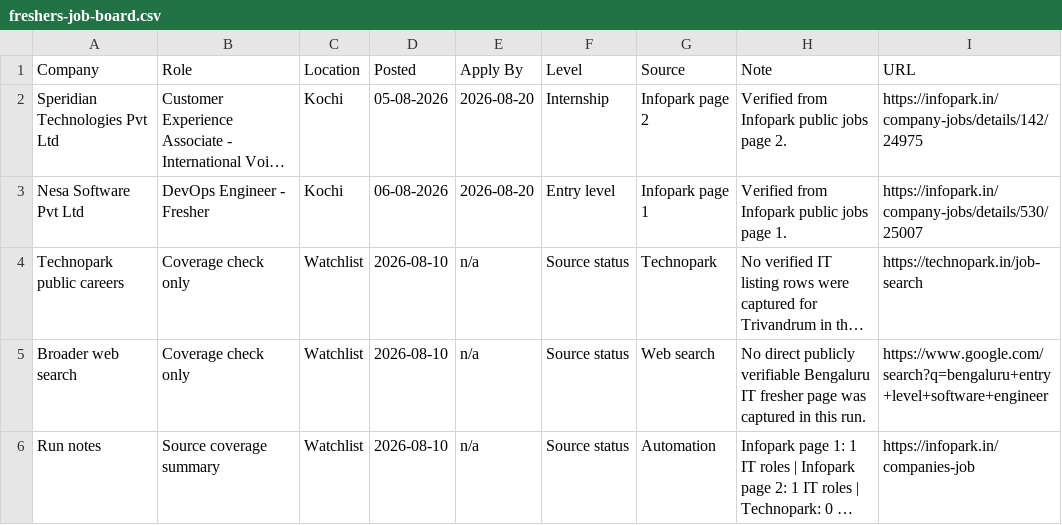
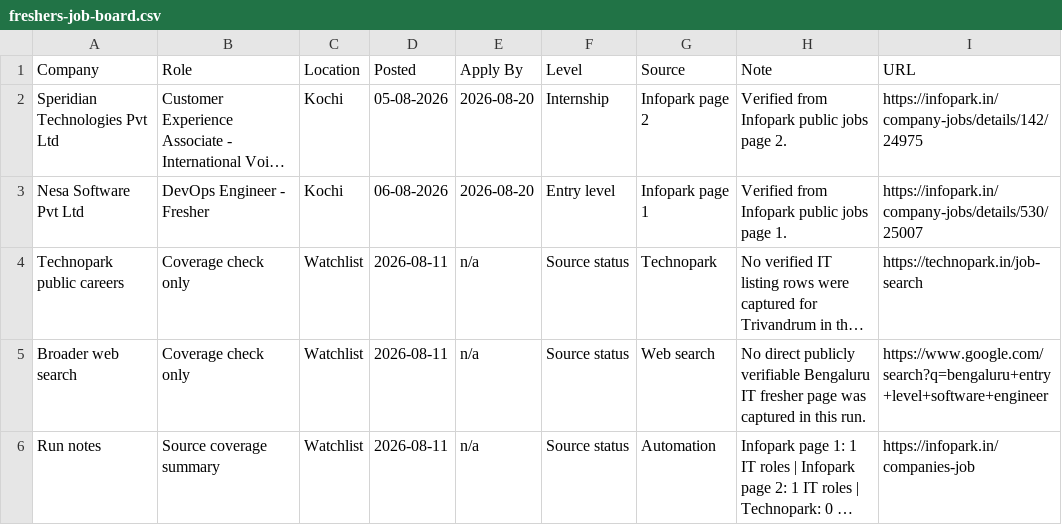
Before and after one commit to sk-learner/Automation-freshers-job-alert, a CSV file: docs/freshers-job-board.csv, drawn as a sheet; long unchanged cells end in …; the diff names each change by its address in the sheet, - before the commit and + after, or states it on an @@ line.

```diff
--- a/docs/freshers-job-board.csv
+++ b/docs/freshers-job-board.csv
-D4:D6 (Posted): 2026-08-10
+D4:D6 (Posted): 2026-08-11
```
Also changed, not shown: outputs/freshers-job-board.csv, 4 other files.
